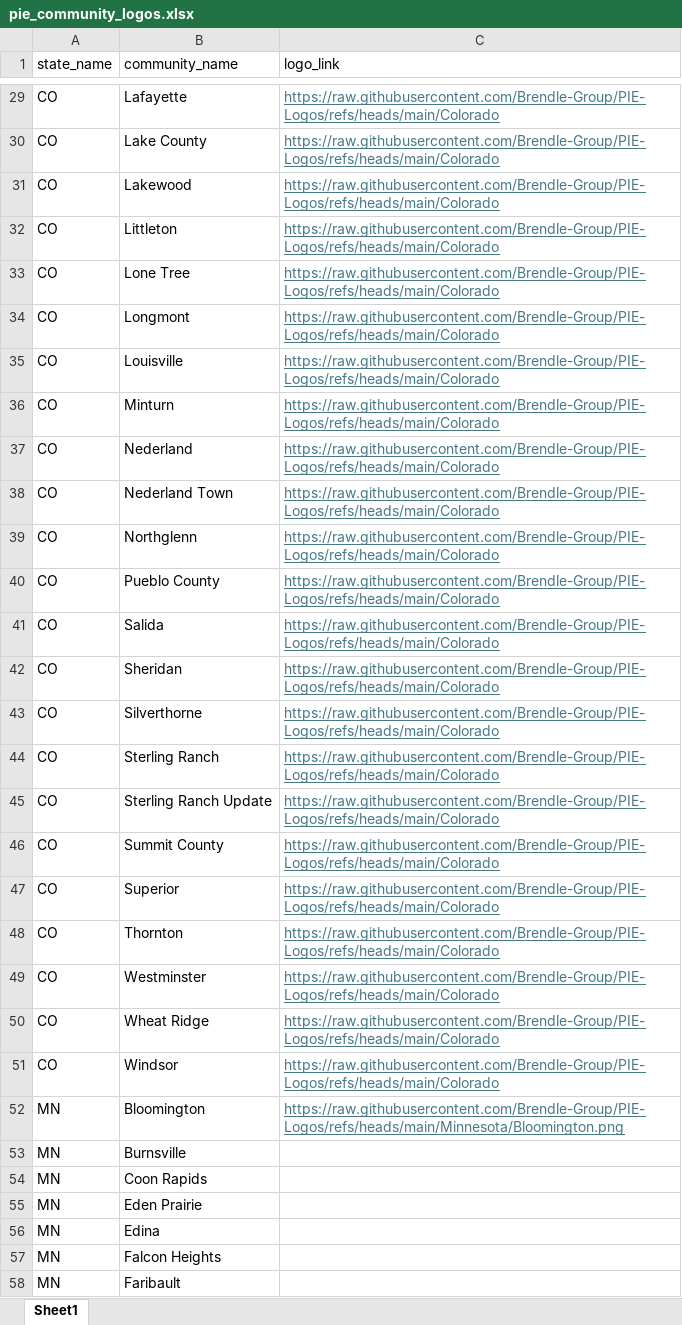
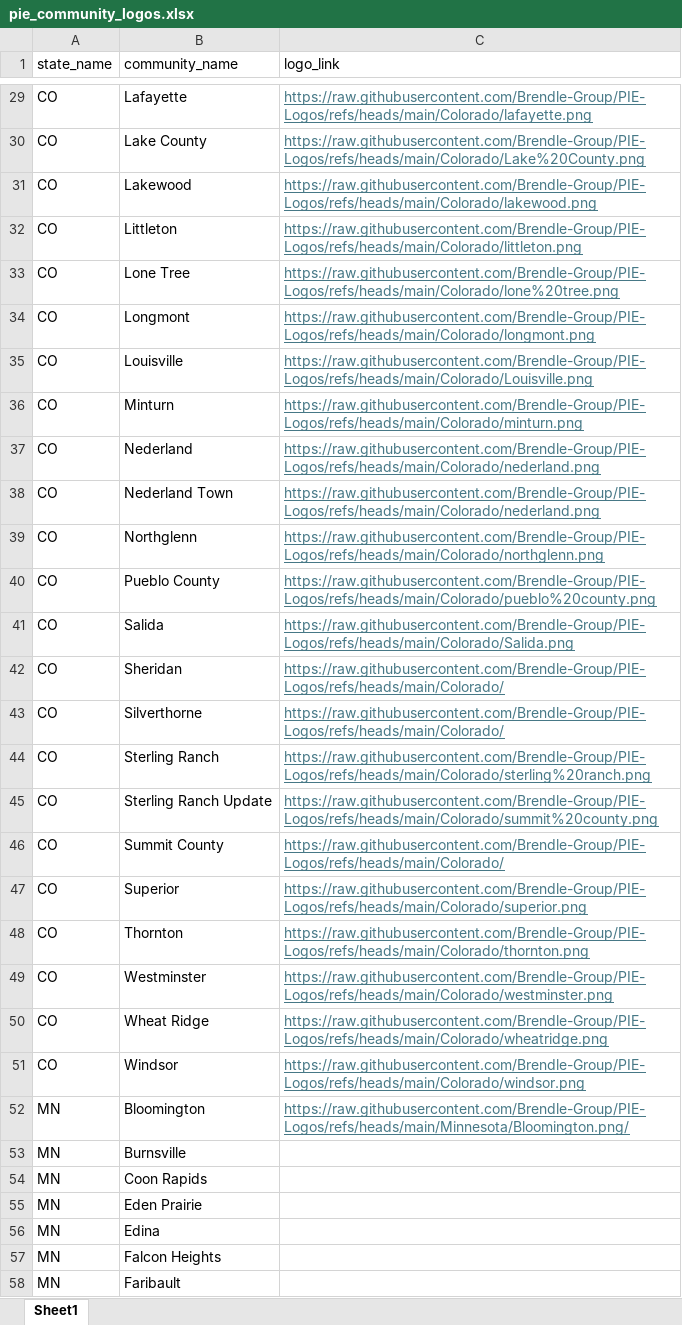
Before and after one commit to Brendle-Group/PIE-Logos, an Excel workbook: pie_community_logos.xlsx, sheet Sheet1, drawn as a sheet; only a part is shown, gaps mark what is left out; values as stored, in another font and other column widths than the file's, no borders; the diff covers the shown part only; the diff names each change by its address in the sheet, - before the commit and + after, or states it on an @@ line.

```diff
--- a/pie_community_logos.xlsx (sheet Sheet1)
+++ b/pie_community_logos.xlsx (sheet Sheet1)
-C29 (logo_link): https://raw.githubusercontent.com/Brendle-Group/PIE-Logos/refs/heads/main/Colorado
+C29 (logo_link): https://raw.githubusercontent.com/Brendle-Group/PIE-Logos/refs/heads/main/Colorado/lafayette.png
-C30 (logo_link): https://raw.githubusercontent.com/Brendle-Group/PIE-Logos/refs/heads/main/Colorado
+C30 (logo_link): https://raw.githubusercontent.com/Brendle-Group/PIE-Logos/refs/heads/main/Colorado/Lake%20County.png
-C31 (logo_link): https://raw.githubusercontent.com/Brendle-Group/PIE-Logos/refs/heads/main/Colorado
+C31 (logo_link): https://raw.githubusercontent.com/Brendle-Group/PIE-Logos/refs/heads/main/Colorado/lakewood.png
-C32 (logo_link): https://raw.githubusercontent.com/Brendle-Group/PIE-Logos/refs/heads/main/Colorado
+C32 (logo_link): https://raw.githubusercontent.com/Brendle-Group/PIE-Logos/refs/heads/main/Colorado/littleton.png
-C33 (logo_link): https://raw.githubusercontent.com/Brendle-Group/PIE-Logos/refs/heads/main/Colorado
+C33 (logo_link): https://raw.githubusercontent.com/Brendle-Group/PIE-Logos/refs/heads/main/Colorado/lone%20tree.png
-C34 (logo_link): https://raw.githubusercontent.com/Brendle-Group/PIE-Logos/refs/heads/main/Colorado
+C34 (logo_link): https://raw.githubusercontent.com/Brendle-Group/PIE-Logos/refs/heads/main/Colorado/longmont.png
-C35 (logo_link): https://raw.githubusercontent.com/Brendle-Group/PIE-Logos/refs/heads/main/Colorado
+C35 (logo_link): https://raw.githubusercontent.com/Brendle-Group/PIE-Logos/refs/heads/main/Colorado/Louisville.png
-C36 (logo_link): https://raw.githubusercontent.com/Brendle-Group/PIE-Logos/refs/heads/main/Colorado
+C36 (logo_link): https://raw.githubusercontent.com/Brendle-Group/PIE-Logos/refs/heads/main/Colorado/minturn.png
-C37:C38 (logo_link): https://raw.githubusercontent.com/Brendle-Group/PIE-Logos/refs/heads/main/Colorado
+C37:C38 (logo_link): https://raw.githubusercontent.com/Brendle-Group/PIE-Logos/refs/heads/main/Colorado/nederland.png
-C39 (logo_link): https://raw.githubusercontent.com/Brendle-Group/PIE-Logos/refs/heads/main/Colorado
+C39 (logo_link): https://raw.githubusercontent.com/Brendle-Group/PIE-Logos/refs/heads/main/Colorado/northglenn.png
-C40 (logo_link): https://raw.githubusercontent.com/Brendle-Group/PIE-Logos/refs/heads/main/Colorado
+C40 (logo_link): https://raw.githubusercontent.com/Brendle-Group/PIE-Logos/refs/heads/main/Colorado/pueblo%20county.png
-C41 (logo_link): https://raw.githubusercontent.com/Brendle-Group/PIE-Logos/refs/heads/main/Colorado
+C41 (logo_link): https://raw.githubusercontent.com/Brendle-Group/PIE-Logos/refs/heads/main/Colorado/Salida.png
-C42:C43 (logo_link): https://raw.githubusercontent.com/Brendle-Group/PIE-Logos/refs/heads/main/Colorado
+C42:C43 (logo_link): https://raw.githubusercontent.com/Brendle-Group/PIE-Logos/refs/heads/main/Colorado/
-C44 (logo_link): https://raw.githubusercontent.com/Brendle-Group/PIE-Logos/refs/heads/main/Colorado
+C44 (logo_link): https://raw.githubusercontent.com/Brendle-Group/PIE-Logos/refs/heads/main/Colorado/sterling%20ranch.png
-C45 (logo_link): https://raw.githubusercontent.com/Brendle-Group/PIE-Logos/refs/heads/main/Colorado
+C45 (logo_link): https://raw.githubusercontent.com/Brendle-Group/PIE-Logos/refs/heads/main/Colorado/summit%20county.png
-C46 (logo_link): https://raw.githubusercontent.com/Brendle-Group/PIE-Logos/refs/heads/main/Colorado
+C46 (logo_link): https://raw.githubusercontent.com/Brendle-Group/PIE-Logos/refs/heads/main/Colorado/
-C47 (logo_link): https://raw.githubusercontent.com/Brendle-Group/PIE-Logos/refs/heads/main/Colorado
+C47 (logo_link): https://raw.githubusercontent.com/Brendle-Group/PIE-Logos/refs/heads/main/Colorado/superior.png
-C48 (logo_link): https://raw.githubusercontent.com/Brendle-Group/PIE-Logos/refs/heads/main/Colorado
+C48 (logo_link): https://raw.githubusercontent.com/Brendle-Group/PIE-Logos/refs/heads/main/Colorado/thornton.png
-C49 (logo_link): https://raw.githubusercontent.com/Brendle-Group/PIE-Logos/refs/heads/main/Colorado
+C49 (logo_link): https://raw.githubusercontent.com/Brendle-Group/PIE-Logos/refs/heads/main/Colorado/westminster.png
-C50 (logo_link): https://raw.githubusercontent.com/Brendle-Group/PIE-Logos/refs/heads/main/Colorado
+C50 (logo_link): https://raw.githubusercontent.com/Brendle-Group/PIE-Logos/refs/heads/main/Colorado/wheatridge.png
-C51 (logo_link): https://raw.githubusercontent.com/Brendle-Group/PIE-Logos/refs/heads/main/Colorado
+C51 (logo_link): https://raw.githubusercontent.com/Brendle-Group/PIE-Logos/refs/heads/main/Colorado/windsor.png
-C52 (logo_link): https://raw.githubusercontent.com/Brendle-Group/PIE-Logos/refs/heads/main/Minnesota/Bloomington.png
+C52 (logo_link): https://raw.githubusercontent.com/Brendle-Group/PIE-Logos/refs/heads/main/Minnesota/Bloomington.png/
```
Also changed, not shown: 27 edited cells elsewhere in this sheet, 4 other files.
